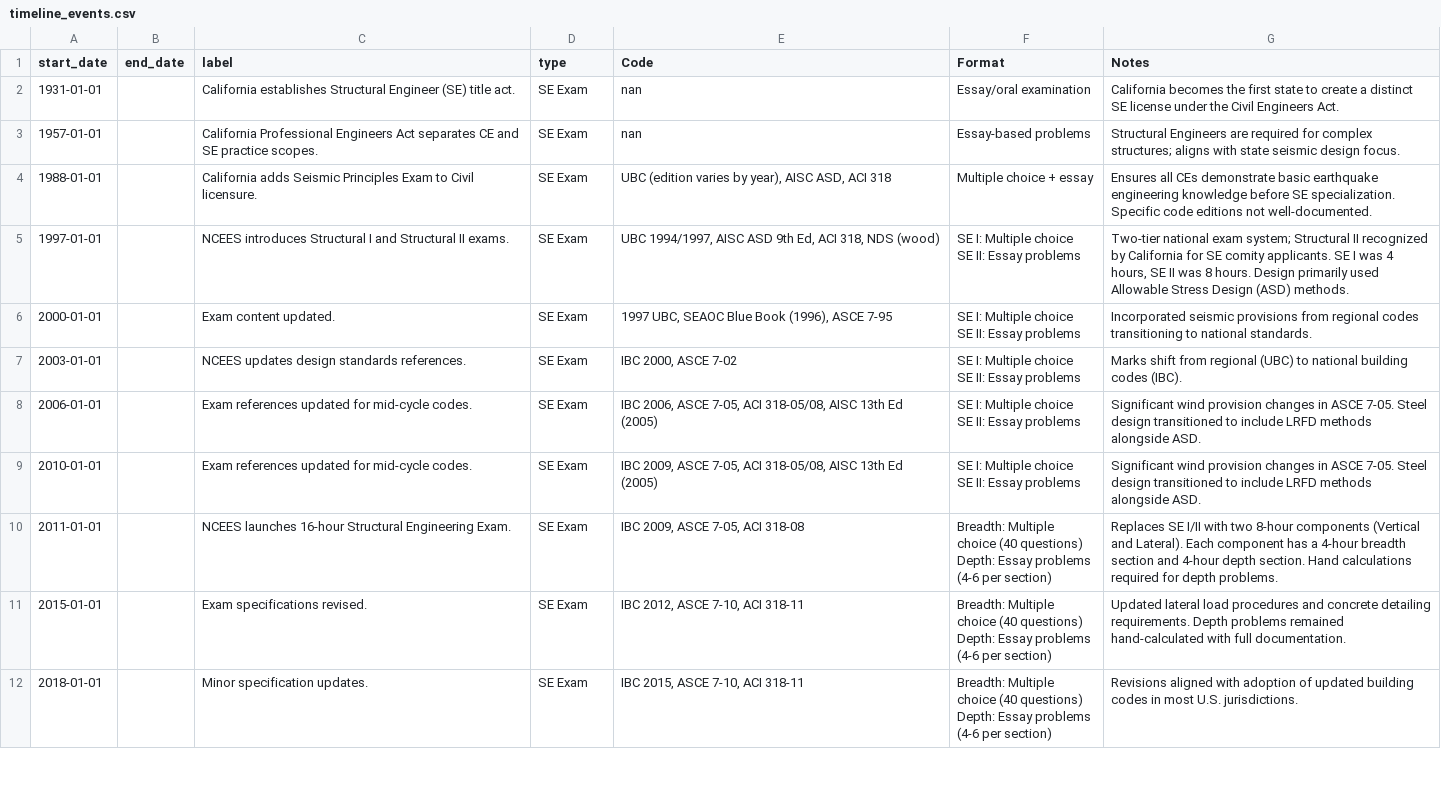
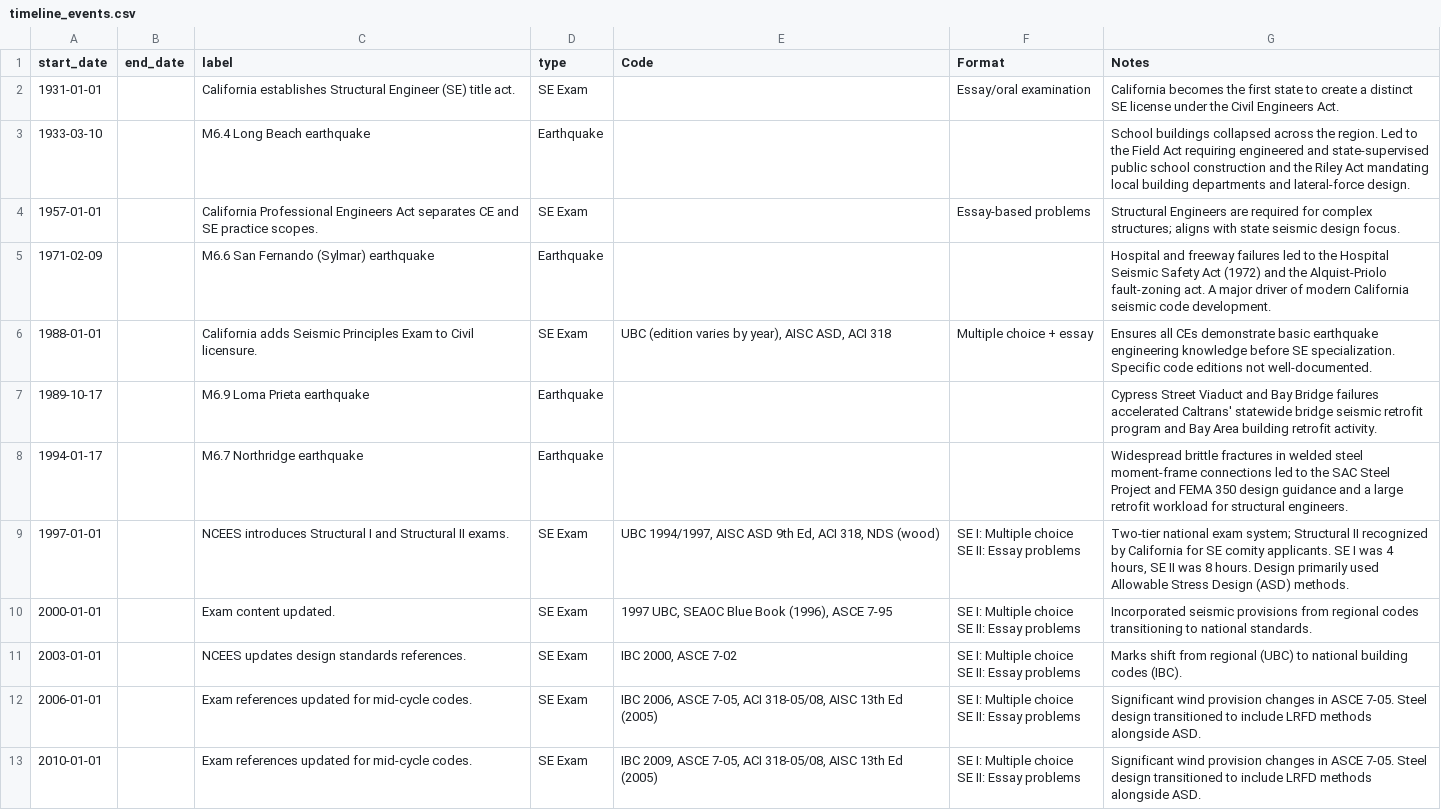
Before and after one commit to jswegleitner/CA_SE_Dashboard, a CSV file: data/timeline_events.csv, drawn as a sheet; only a part is shown; the shorter side is filled out with more unchanged rows.

```diff
--- a/data/timeline_events.csv
+++ b/data/timeline_events.csv
@@ -1,5 +1,9 @@
 start_date,end_date,label,type,Code,Format,Notes
-1931-01-01,,California establishes Structural Engineer (SE) title act.,SE Exam,nan,Essay/oral examination,California becomes the first state to create a distinct SE license under the Civil Engineers Act.
-1957-01-01,,California Professional Engineers Act separates CE and SE practice scopes.,SE Exam,nan,Essay-based problems,Structural Engineers are required for complex structures; aligns with state seismic design focus.
+1931-01-01,,California establishes Structural Engineer (SE) title act.,SE Exam,,Essay/oral examination,California becomes the first state to create a distinct SE license under the Civil Engineers Act.
+1933-03-10,,M6.4 Long Beach earthquake,Earthquake,,,School buildings collapsed across the region. Led to the Field Act requiring engineered and state-supervised public school construction and the Riley Act mandating local building departments and lateral-force design.
+1957-01-01,,California Professional Engineers Act separates CE and SE practice scopes.,SE Exam,,Essay-based problems,Structural Engineers are required for complex structures; aligns with state seismic design focus.
+1971-02-09,,M6.6 San Fernando (Sylmar) earthquake,Earthquake,,,Hospital and freeway failures led to the Hospital Seismic Safety Act (1972) and the Alquist-Priolo fault-zoning act. A major driver of modern California seismic code development.
 1988-01-01,,California adds Seismic Principles Exam to Civil licensure.,SE Exam,"UBC (edition varies by year), AISC ASD, ACI 318",Multiple choice + essay,Ensures all CEs demonstrate basic earthquake engineering knowledge before SE specialization. Specific code editions not well-documented.
+1989-10-17,,M6.9 Loma Prieta earthquake,Earthquake,,,Cypress Street Viaduct and Bay Bridge failures accelerated Caltrans' statewide bridge seismic retrofit program and Bay Area building retrofit activity.
+1994-01-17,,M6.7 Northridge earthquake,Earthquake,,,Widespread brittle fractures in welded steel moment-frame connections led to the SAC Steel Project and FEMA 350 design guidance and a large retrofit workload for structural engineers.
 1997-01-01,,NCEES introduces Structural I and Structural II exams.,SE Exam,"UBC 1994/1997, AISC ASD 9th Ed, ACI 318, NDS (wood)","SE I: Multiple choice
```
Also changed, not shown: 6 other files.
